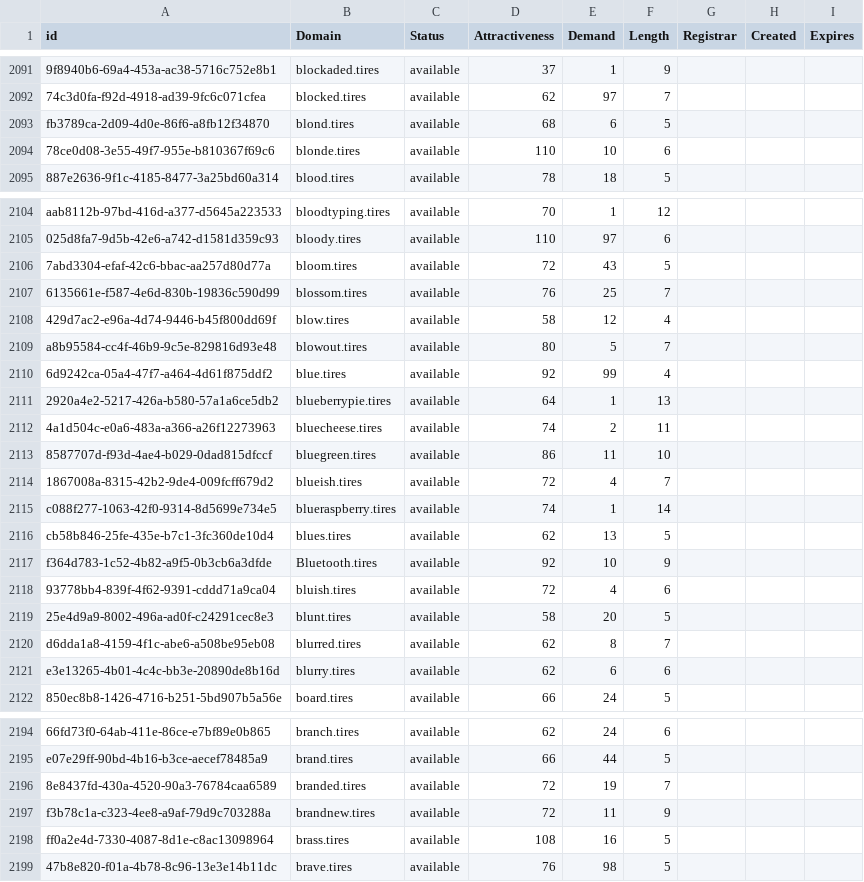
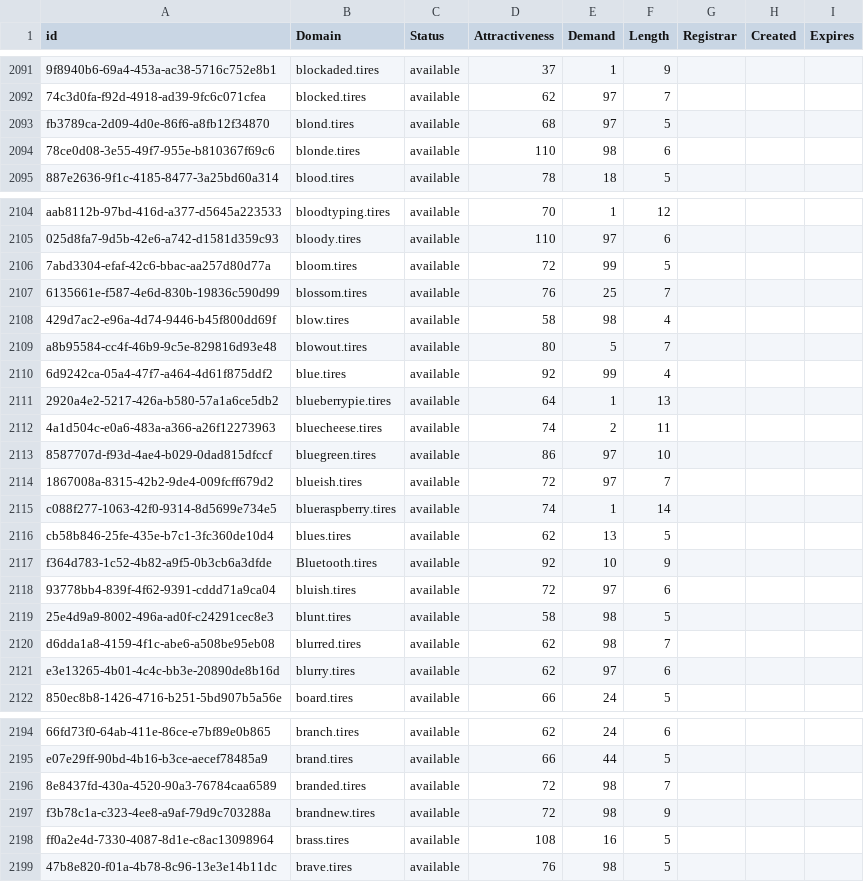
Before and after one commit to UniqueDomains/tires-oneword-domains, a CSV file: tires.csv, drawn as a sheet; only a part is shown, gaps mark what is left out; the diff covers the shown part only; the diff names each change by its address in the sheet, - before the commit and + after, or states it on an @@ line.

```diff
--- a/tires.csv
+++ b/tires.csv
-E2093 (Demand): 6
+E2093 (Demand): 97
-E2094 (Demand): 10
+E2094 (Demand): 98
-E2106 (Demand): 43
+E2106 (Demand): 99
-E2108 (Demand): 12
+E2108 (Demand): 98
-E2113 (Demand): 11
+E2113 (Demand): 97
-E2114 (Demand): 4
+E2114 (Demand): 97
-E2118 (Demand): 4
+E2118 (Demand): 97
-E2119 (Demand): 20
+E2119 (Demand): 98
-E2120 (Demand): 8
+E2120 (Demand): 98
-E2121 (Demand): 6
+E2121 (Demand): 97
-E2196 (Demand): 19
+E2196 (Demand): 98
-E2197 (Demand): 11
+E2197 (Demand): 98
```
Also changed, not shown: 84 edited cells elsewhere in this file, 2 other files.
